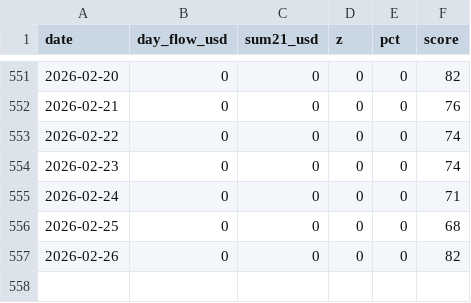
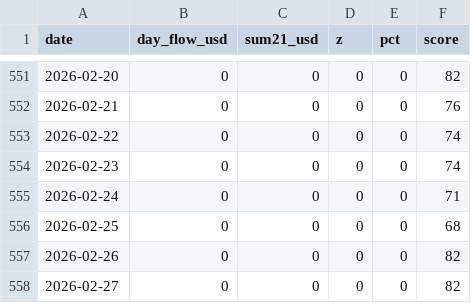
Before and after one commit to firemansghost/btc-risk-dashboard-V3, a CSV file: public/signals/etf_flows_21d.csv, drawn as a sheet; only a part is shown, gaps mark what is left out; the diff names each change by its address in the sheet, - before the commit and + after, or states it on an @@ line.

```diff
--- a/public/signals/etf_flows_21d.csv
+++ b/public/signals/etf_flows_21d.csv
+row 558: 2026-02-27 | 0 | 0 | 0 | 0 | 82
```
Also changed, not shown: public/data/factor_history.csv, public/data/history.csv, 24 other files.
